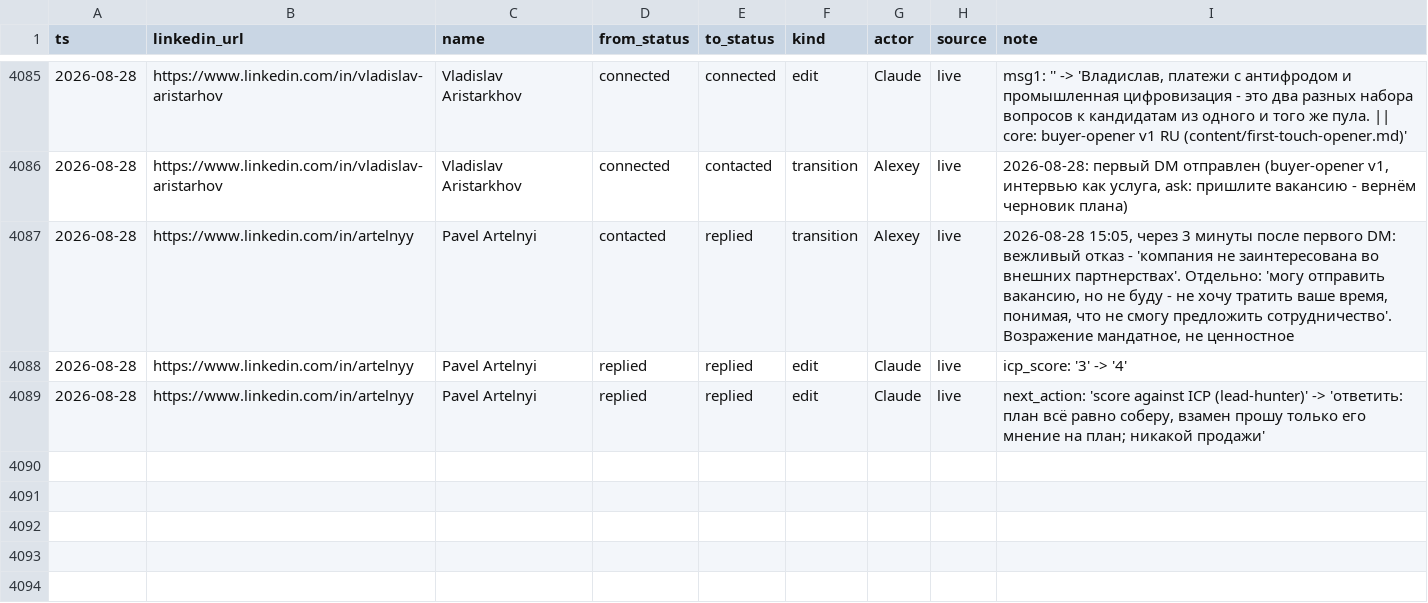
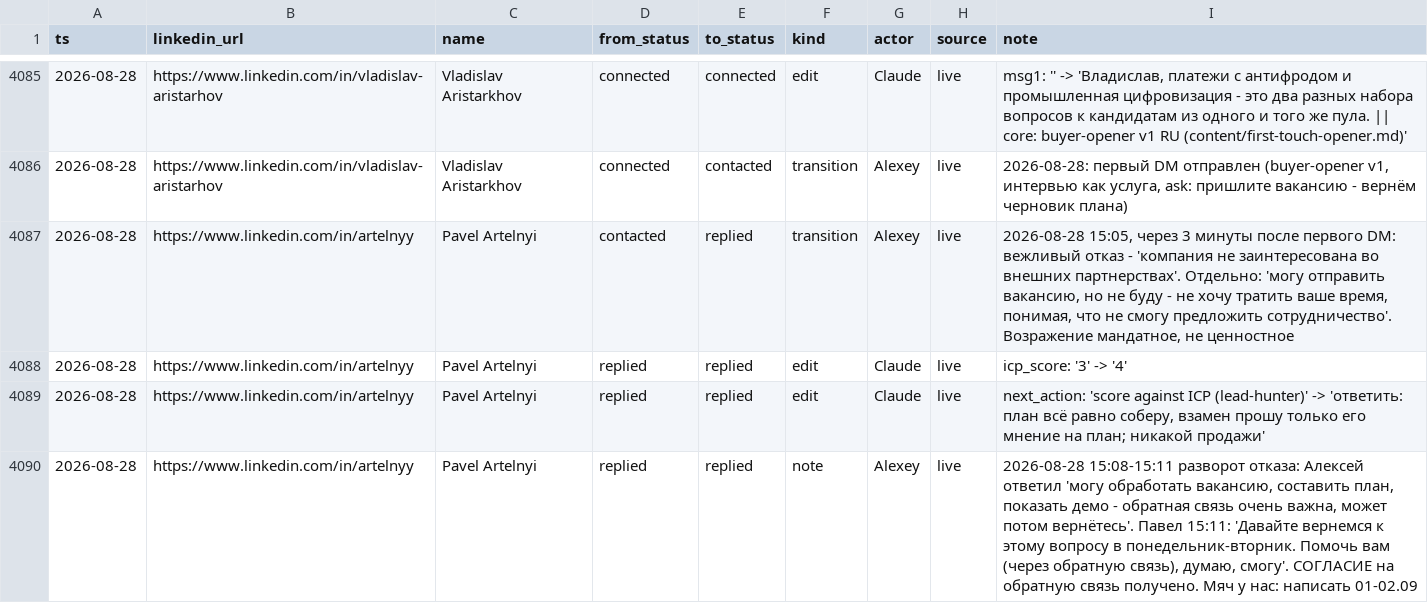
Before and after one commit to aborovkov/hiresignal_sales_brain, a CSV file: crm/events.csv, drawn as a sheet; only a part is shown, gaps mark what is left out.

```diff
--- a/crm/events.csv
+++ b/crm/events.csv
@@ -4089 +4089,2 @@ ts,linkedin_url,name,from_status,to_status,kind,actor,source,note
 2026-08-28,https://www.linkedin.com/in/artelnyy,Pavel Artelnyi,replied,replied,edit,Claude,live,"next_action: 'score against ICP (lead-hunter)' -> 'ответить: план всё равно соберу, взамен прошу только его мнение на план; никакой продажи'"
+2026-08-28,https://www.linkedin.com/in/artelnyy,Pavel Artelnyi,replied,replied,note,Alexey,live,"2026-08-28 15:08-15:11 разворот отказа: Алексей ответил 'могу обработать вакансию, составить план, показать демо - обратная связь очень важна, может потом вернётесь'. Павел 15:11: 'Давайте вернемся к этому вопросу в понедельник-вторник. Помочь вам (через обратную связь), думаю, смогу'. СОГЛАСИЕ на обратную связь получено. Мяч у нас: написать 01-02.09"
```
Also changed, not shown: crm/leads.csv.
